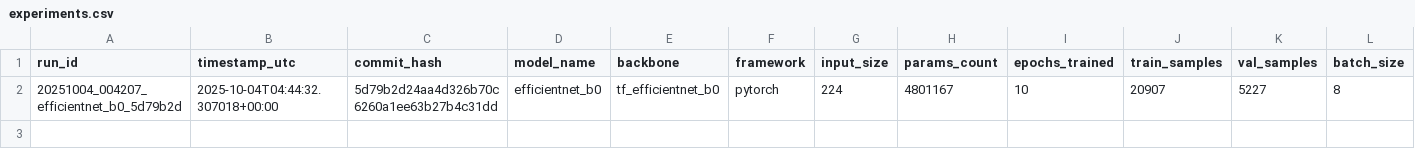
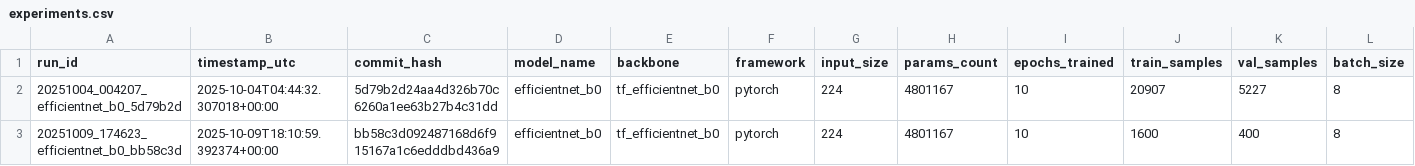
Before and after one commit to MadScie254/Capstone-Lazarus, a CSV file: notebooks/experiments.csv, drawn as a sheet; only a part is shown; rows hold the shown columns only; the diff names each change by its address in the sheet, - before the commit and + after, or states it on an @@ line.

```diff
--- a/notebooks/experiments.csv
+++ b/notebooks/experiments.csv
+row 3: 20251009_174623_efficientnet_b0_bb58c3d | 2025-10-09T18:10:59.392374+00:00 | bb58c3d092487168d6f915167a1c6edddbd436a9 | efficientnet_b0 | tf_efficientnet_b0 | pytorch | 224 | 4801167 | 10 | 1600 | 400 | 8
```
Also changed, not shown: 11 other files.
